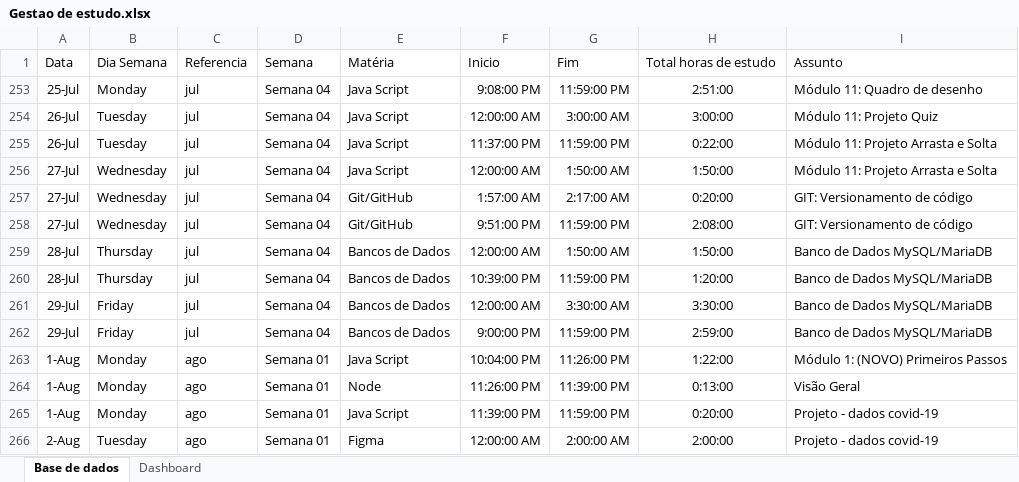
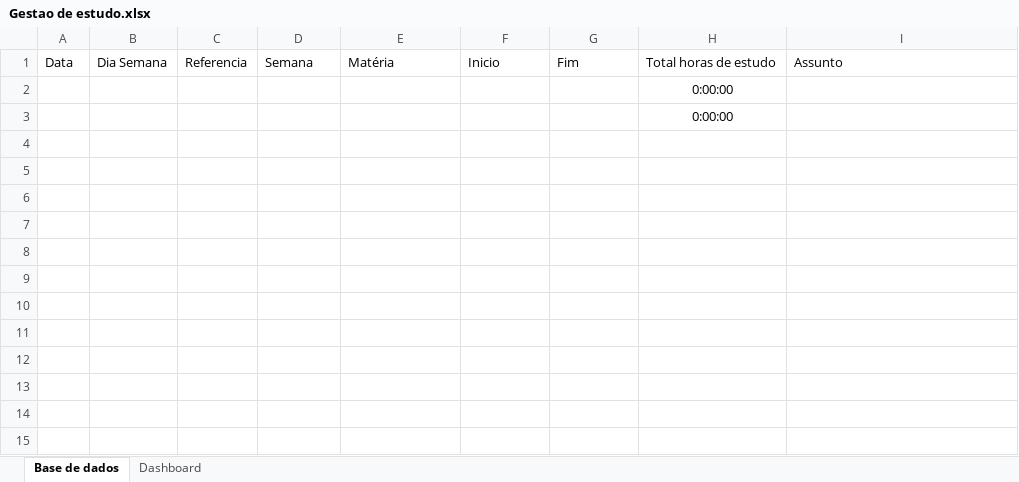
Before and after one commit to aldevan6/Controle-de-estudo, an Excel workbook: Gestao de estudo.xlsx, sheet Base de dados, drawn as a sheet; values as stored, in another font and other column widths than the file's, no borders; charts and pictures and table styles not drawn; removed rows and columns are numbered as before the commit, all else as after; the diff names each change by its address in the sheet, - before the commit and + after, or states it on an @@ line.

Commit message:
zerou os dados e automatizou campos Dia Semana, referencia e semana

```diff
--- a/Gestao de estudo.xlsx (sheet Base de dados)
+++ b/Gestao de estudo.xlsx (sheet Base de dados)
-row 253: 25-Jul | Monday | jul | Semana 04 | Java Script | 9:08:00 PM | 11:59:00 PM | 2:51:00 | Módulo 11: Quadro de desenho
-row 254: 26-Jul | Tuesday | jul | Semana 04 | Java Script | 12:00:00 AM | 3:00:00 AM | 3:00:00 | Módulo 11: Projeto Quiz
-row 255: 26-Jul | Tuesday | jul | Semana 04 | Java Script | 11:37:00 PM | 11:59:00 PM | 0:22:00 | Módulo 11: Projeto Arrasta e Solta
-row 256: 27-Jul | Wednesday | jul | Semana 04 | Java Script | 12:00:00 AM | 1:50:00 AM | 1:50:00 | Módulo 11: Projeto Arrasta e Solta
-row 257: 27-Jul | Wednesday | jul | Semana 04 | Git/GitHub | 1:57:00 AM | 2:17:00 AM | 0:20:00 | GIT: Versionamento de código
-row 258: 27-Jul | Wednesday | jul | Semana 04 | Git/GitHub | 9:51:00 PM | 11:59:00 PM | 2:08:00 | GIT: Versionamento de código
-row 259: 28-Jul | Thursday | jul | Semana 04 | Bancos de Dados | 12:00:00 AM | 1:50:00 AM | 1:50:00 | Banco de Dados MySQL/MariaDB
-row 260: 28-Jul | Thursday | jul | Semana 04 | Bancos de Dados | 10:39:00 PM | 11:59:00 PM | 1:20:00 | Banco de Dados MySQL/MariaDB
-row 261: 29-Jul | Friday | jul | Semana 04 | Bancos de Dados | 12:00:00 AM | 3:30:00 AM | 3:30:00 | Banco de Dados MySQL/MariaDB
-row 262: 29-Jul | Friday | jul | Semana 04 | Bancos de Dados | 9:00:00 PM | 11:59:00 PM | 2:59:00 | Banco de Dados MySQL/MariaDB
-row 263: 1-Aug | Monday | ago | Semana 01 | Java Script | 10:04:00 PM | 11:26:00 PM | 1:22:00 | Módulo 1: (NOVO) Primeiros Passos
-row 264: 1-Aug | Monday | ago | Semana 01 | Node | 11:26:00 PM | 11:39:00 PM | 0:13:00 | Visão Geral
-row 265: 1-Aug | Monday | ago | Semana 01 | Java Script | 11:39:00 PM | 11:59:00 PM | 0:20:00 | Projeto - dados covid-19
-row 266: 2-Aug | Tuesday | ago | Semana 01 | Figma | 12:00:00 AM | 2:00:00 AM | 2:00:00 | Projeto - dados covid-19
+row 2:  |  |  |  |  |  |  | 0:00:00
+row 3:  |  |  |  |  |  |  | 0:00:00
```
Also changed, not shown: hidden cells, charts or pictures.
